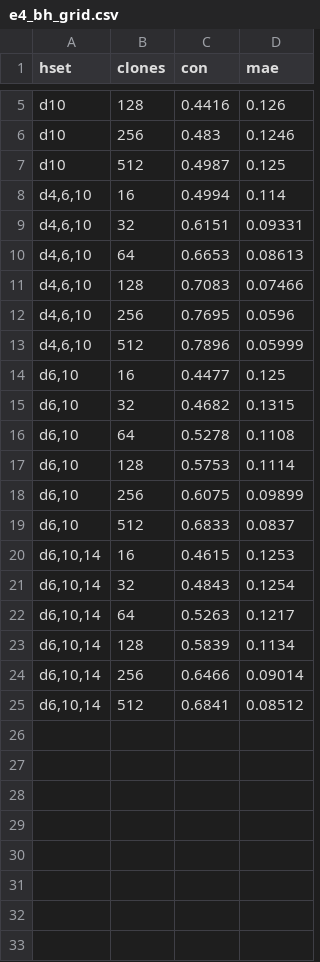
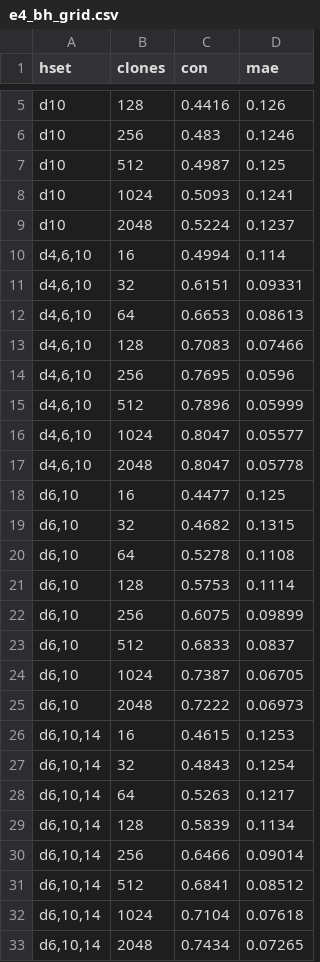
Before and after one commit to flaccagora/BIO-SBI, a CSV file: report/tables/e4_bh_grid.csv, drawn as a sheet; only a part is shown, gaps mark what is left out.

```diff
--- a/report/tables/e4_bh_grid.csv
+++ b/report/tables/e4_bh_grid.csv
@@ -7,2 +7,4 @@ d10,256,0.483,0.1246
 d10,512,0.4987,0.125
+d10,1024,0.5093,0.1241
+d10,2048,0.5224,0.1237
 "d4,6,10",16,0.4994,0.114
@@ -13,2 +15,4 @@ d10,512,0.4987,0.125
 "d4,6,10",512,0.7896,0.05999
+"d4,6,10",1024,0.8047,0.05577
+"d4,6,10",2048,0.8047,0.05778
 "d6,10",16,0.4477,0.125
@@ -19,2 +23,4 @@ d10,512,0.4987,0.125
 "d6,10",512,0.6833,0.0837
+"d6,10",1024,0.7387,0.06705
+"d6,10",2048,0.7222,0.06973
 "d6,10,14",16,0.4615,0.1253
@@ -25 +31,3 @@ d10,512,0.4987,0.125
 "d6,10,14",512,0.6841,0.08512
+"d6,10,14",1024,0.7104,0.07618
+"d6,10,14",2048,0.7434,0.07265
```
Also changed, not shown: report/tables/e4_gw_grid.csv, 9 other files.
